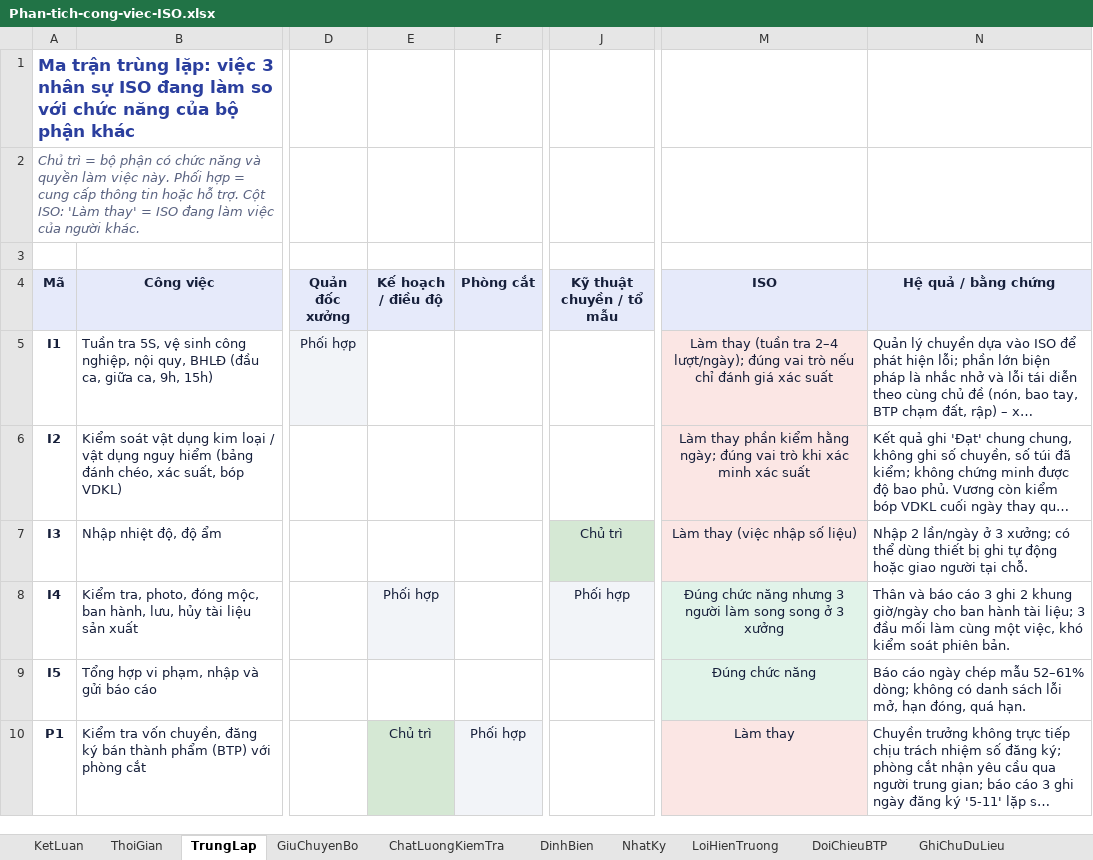
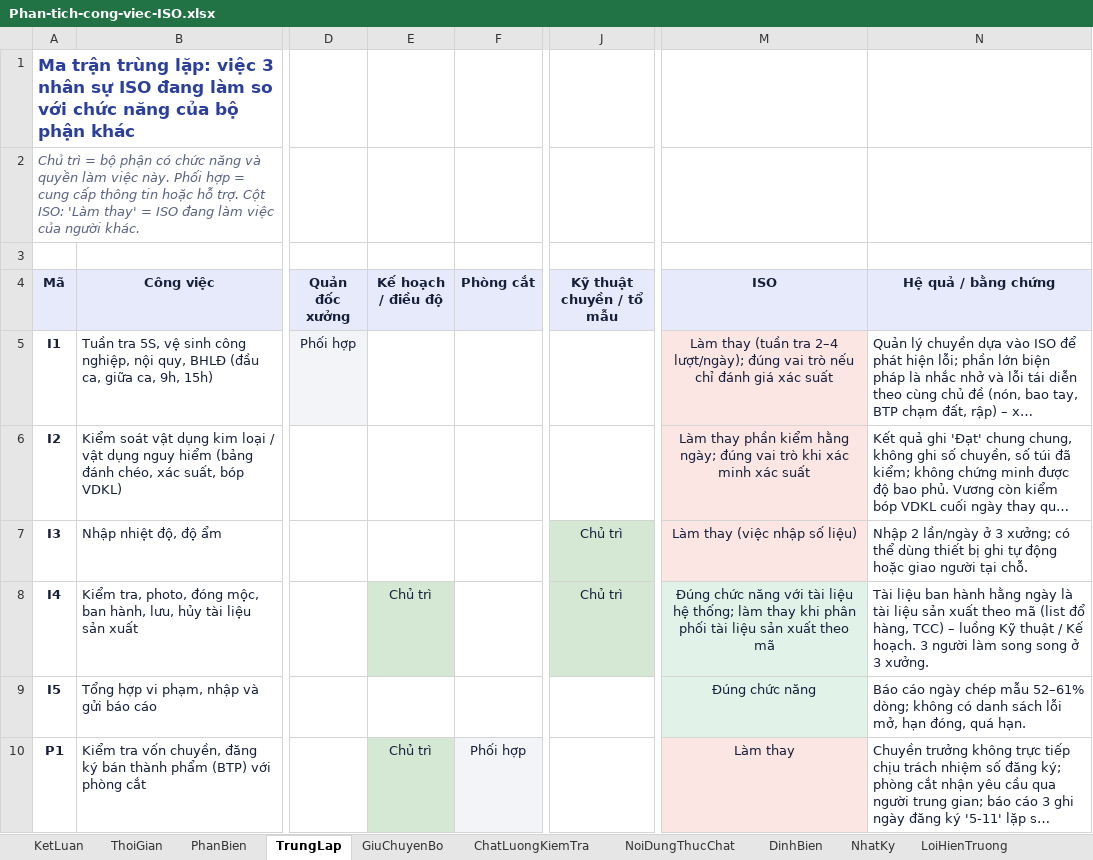
Before and after one commit to danieltran1011-sudo/PM-Production-Management, an Excel workbook: docs/iso-ke-hoach/Phan-tich-cong-viec-ISO.xlsx, sheet TrungLap, drawn as a sheet; only a part is shown, gaps mark what is left out; long unchanged cells end in …; values as stored, in another font and other column widths than the file's, no borders; the diff names each change by its address in the sheet, - before the commit and + after, or states it on an @@ line.

```diff
--- a/docs/iso-ke-hoach/Phan-tich-cong-viec-ISO.xlsx (sheet TrungLap)
+++ b/docs/iso-ke-hoach/Phan-tich-cong-viec-ISO.xlsx (sheet TrungLap)
+sheet tab: PhanBien
+sheet tab: NoiDungThucChat
-E8 (Kế hoạch / điều độ): Phối hợp
+E8 (Kế hoạch / điều độ): Chủ trì
-E8 fill: #F2F4F8
+E8 fill: #D5E8D4
-J8 (Kỹ thuật chuyền / tổ mẫu): Phối hợp
+J8 (Kỹ thuật chuyền / tổ mẫu): Chủ trì
-J8 fill: #F2F4F8
+J8 fill: #D5E8D4
-M8 (ISO): …chức năng nhưng 3 người làm song song ở 3 xưởng
+M8 (ISO): …chức năng với tài liệu hệ thống; làm thay khi phân phối tài liệu sản xuất theo mã
-N8 (Hệ quả / bằng chứng): Thân và báo cáo 3 ghi 2 khung giờ/ngày cho ban hành tài liệu; 3 đầu mối làm cùng một việc, khó kiểm soát phiên bản.
+N8 (Hệ quả / bằng chứng): Tài liệu ban hành hằng ngày là tài liệu sản xuất theo mã (list đổ hàng, TCC) – luồng Kỹ thuật / Kế hoạch. 3 người làm song song ở 3 xưởng.
```
Also changed, not shown: sheet DinhBien, sheet KetLuan, sheet GiuChuyenBo, sheet ThoiGian, 4 other files.
